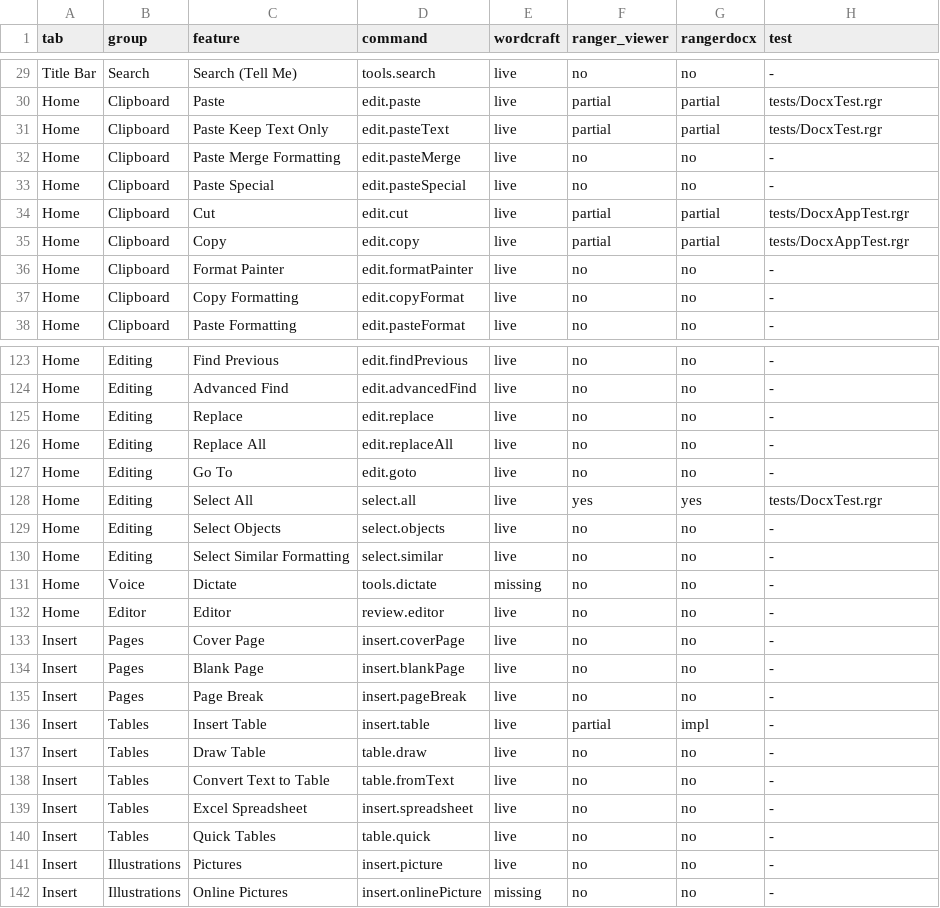
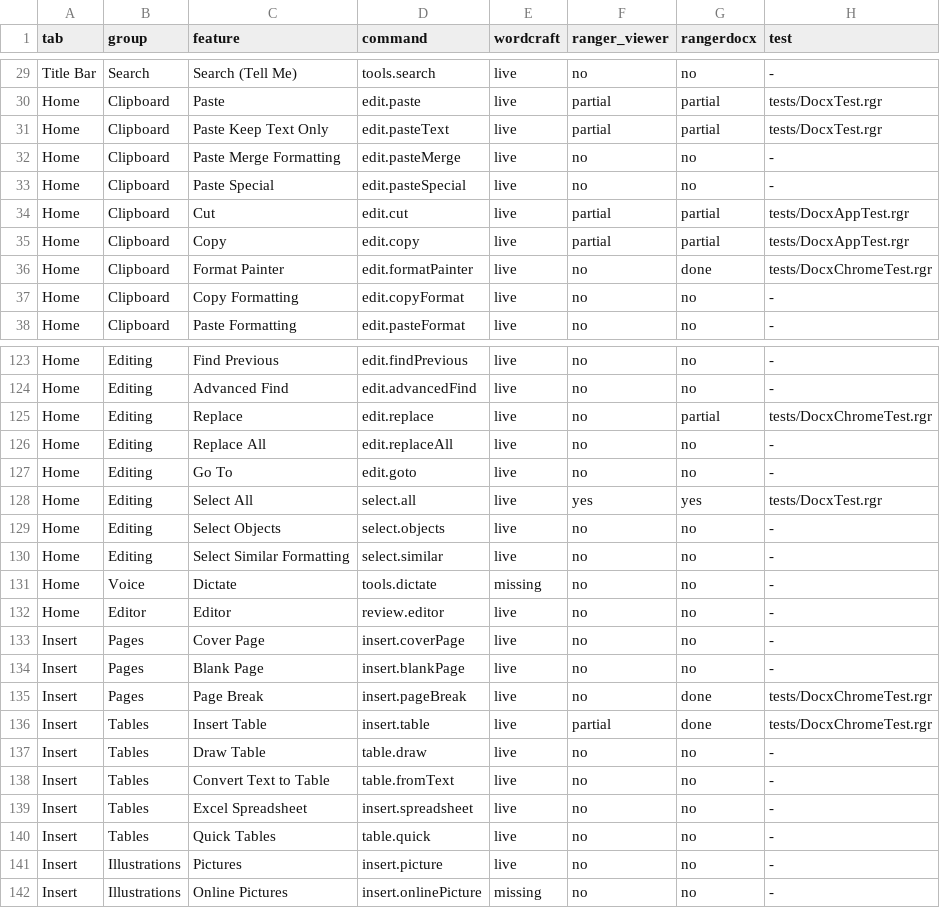
Before and after one commit to terotests/RangerDocx, a TSV file: parity/catalog.tsv, drawn as a sheet; only a part is shown, gaps mark what is left out.

```diff
--- a/parity/catalog.tsv
+++ b/parity/catalog.tsv
@@ -35,3 +35,3 @@ Home	Clipboard	Cut	edit.cut	live	partial	partial	tests/DocxAppTest.rgr
 Home	Clipboard	Copy	edit.copy	live	partial	partial	tests/DocxAppTest.rgr
-Home	Clipboard	Format Painter	edit.formatPainter	live	no	no	-
+Home	Clipboard	Format Painter	edit.formatPainter	live	no	done	tests/DocxChromeTest.rgr
 Home	Clipboard	Copy Formatting	edit.copyFormat	live	no	no	-
@@ -124,3 +124,3 @@ Home	Editing	Find Previous	edit.findPrevious	live	no	no	-
 Home	Editing	Advanced Find	edit.advancedFind	live	no	no	-
-Home	Editing	Replace	edit.replace	live	no	no	-
+Home	Editing	Replace	edit.replace	live	no	partial	tests/DocxChromeTest.rgr
 Home	Editing	Replace All	edit.replaceAll	live	no	no	-
@@ -134,4 +134,4 @@ Insert	Pages	Cover Page	insert.coverPage	live	no	no	-
 Insert	Pages	Blank Page	insert.blankPage	live	no	no	-
-Insert	Pages	Page Break	insert.pageBreak	live	no	no	-
-Insert	Tables	Insert Table	insert.table	live	partial	impl	-
+Insert	Pages	Page Break	insert.pageBreak	live	no	done	tests/DocxChromeTest.rgr
+Insert	Tables	Insert Table	insert.table	live	partial	done	tests/DocxChromeTest.rgr
 Insert	Tables	Draw Table	table.draw	live	no	no	-
```
Also changed, not shown: parity/metrics.tsv, 8 other files.
